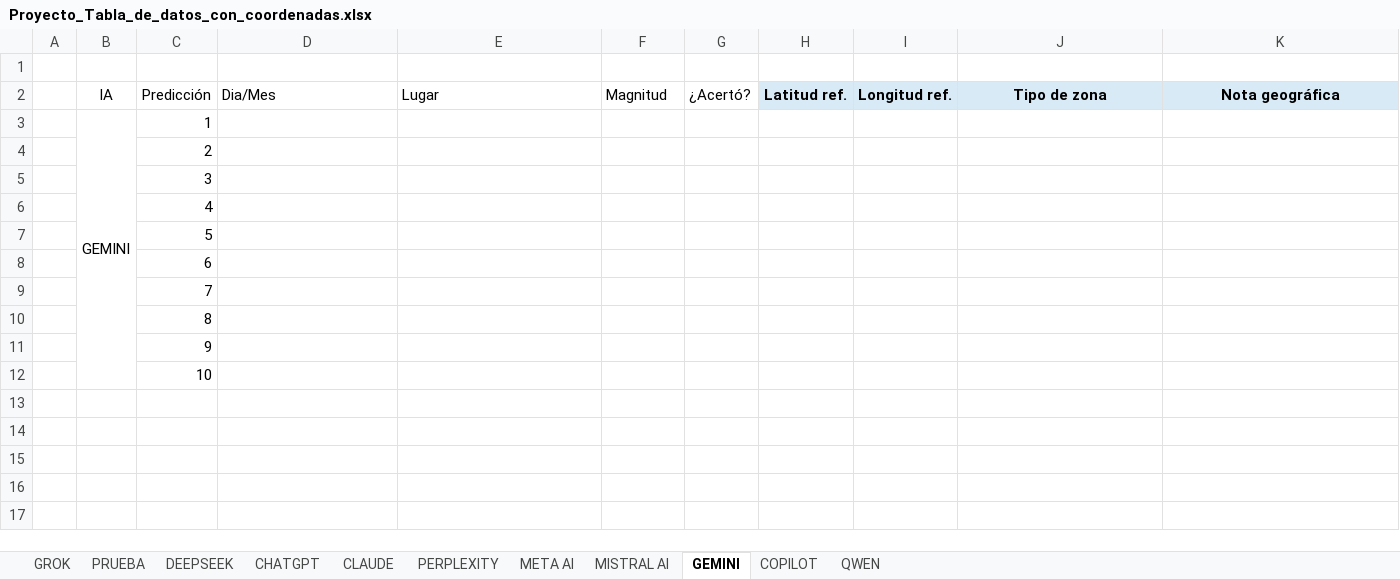
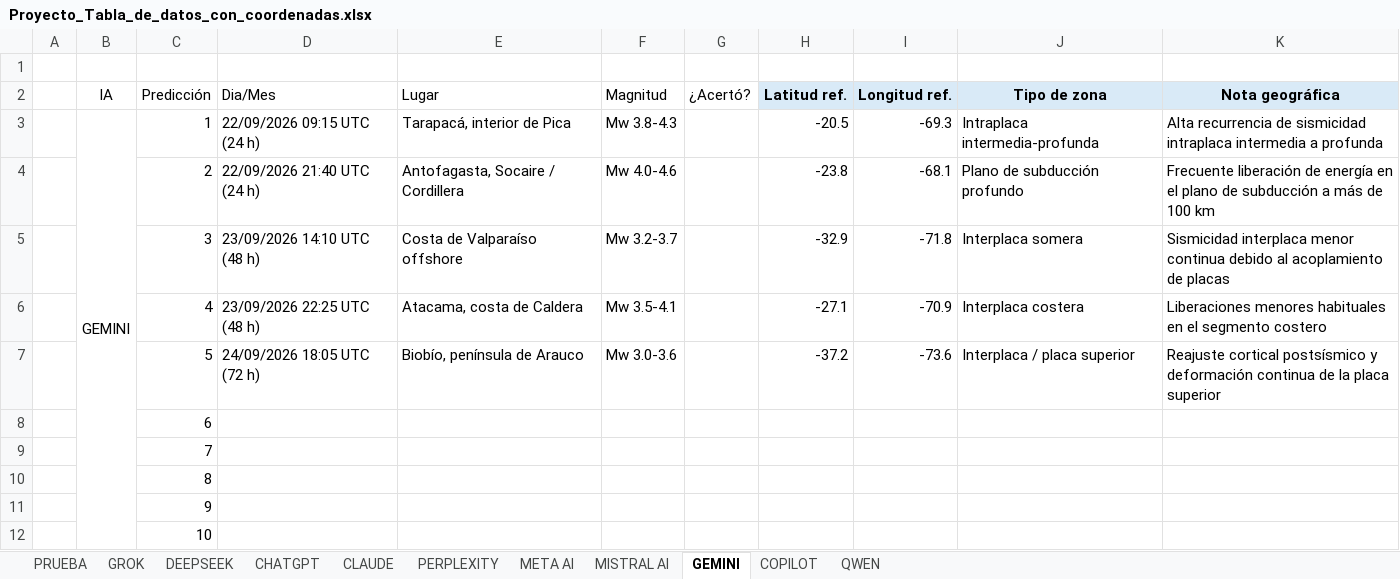
Before and after one commit to EZwizi420/epico-gamer-bot-sismico-para-una-tarea-epica-gamer, an Excel workbook: Proyecto_Tabla_de_datos_con_coordenadas.xlsx, sheet GEMINI, drawn as a sheet; values as stored, in another font and other column widths than the file's, no borders; charts and pictures not drawn; the diff names each change by its address in the sheet, - before the commit and + after, or states it on an @@ line.

```diff
--- a/Proyecto_Tabla_de_datos_con_coordenadas.xlsx (sheet GEMINI)
+++ b/Proyecto_Tabla_de_datos_con_coordenadas.xlsx (sheet GEMINI)
@@ sheet tab order changed: PRUEBA | GROK | DEEPSEEK | CHATGPT | CLAUDE | PERPLEXITY | META AI | MISTRAL AI | GEMINI | COPILOT | QWEN @@
-D3 (Dia/Mes): (empty)
+D3 (Dia/Mes): 22/09/2026 09:15 UTC (24 h)
-E3 (Lugar): (empty)
+E3 (Lugar): Tarapacá, interior de Pica
-F3 (Magnitud): (empty)
+F3 (Magnitud): Mw 3.8-4.3
-H3 (Latitud ref.): (empty)
+H3 (Latitud ref.): -20.5
-I3 (Longitud ref.): (empty)
+I3 (Longitud ref.): -69.3
-J3 (Tipo de zona): (empty)
+J3 (Tipo de zona): Intraplaca intermedia-profunda
-K3 (Nota geográfica): (empty)
+K3 (Nota geográfica): Alta recurrencia de sismicidad intraplaca intermedia a profunda
-D4 (Dia/Mes): (empty)
+D4 (Dia/Mes): 22/09/2026 21:40 UTC (24 h)
-E4 (Lugar): (empty)
+E4 (Lugar): Antofagasta, Socaire / Cordillera
-F4 (Magnitud): (empty)
+F4 (Magnitud): Mw 4.0-4.6
-H4 (Latitud ref.): (empty)
+H4 (Latitud ref.): -23.8
-I4 (Longitud ref.): (empty)
+I4 (Longitud ref.): -68.1
-J4 (Tipo de zona): (empty)
+J4 (Tipo de zona): Plano de subducción profundo
-K4 (Nota geográfica): (empty)
+K4 (Nota geográfica): Frecuente liberación de energía en el plano de subducción a más de 100 km
-D5 (Dia/Mes): (empty)
+D5 (Dia/Mes): 23/09/2026 14:10 UTC (48 h)
-E5 (Lugar): (empty)
+E5 (Lugar): Costa de Valparaíso offshore
-F5 (Magnitud): (empty)
+F5 (Magnitud): Mw 3.2-3.7
-H5 (Latitud ref.): (empty)
+H5 (Latitud ref.): -32.9
-I5 (Longitud ref.): (empty)
+I5 (Longitud ref.): -71.8
-J5 (Tipo de zona): (empty)
+J5 (Tipo de zona): Interplaca somera
-K5 (Nota geográfica): (empty)
+K5 (Nota geográfica): Sismicidad interplaca menor continua debido al acoplamiento de placas
-D6 (Dia/Mes): (empty)
+D6 (Dia/Mes): 23/09/2026 22:25 UTC (48 h)
-E6 (Lugar): (empty)
+E6 (Lugar): Atacama, costa de Caldera
-F6 (Magnitud): (empty)
+F6 (Magnitud): Mw 3.5-4.1
-H6 (Latitud ref.): (empty)
+H6 (Latitud ref.): -27.1
-I6 (Longitud ref.): (empty)
+I6 (Longitud ref.): -70.9
-J6 (Tipo de zona): (empty)
+J6 (Tipo de zona): Interplaca costera
-K6 (Nota geográfica): (empty)
+K6 (Nota geográfica): Liberaciones menores habituales en el segmento costero
-D7 (Dia/Mes): (empty)
+D7 (Dia/Mes): 24/09/2026 18:05 UTC (72 h)
-E7 (Lugar): (empty)
+E7 (Lugar): Biobío, península de Arauco
-F7 (Magnitud): (empty)
+F7 (Magnitud): Mw 3.0-3.6
-H7 (Latitud ref.): (empty)
+H7 (Latitud ref.): -37.2
-I7 (Longitud ref.): (empty)
+I7 (Longitud ref.): -73.6
-J7 (Tipo de zona): (empty)
+J7 (Tipo de zona): Interplaca / placa superior
-K7 (Nota geográfica): (empty)
+K7 (Nota geográfica): Reajuste cortical postsísmico y deformación continua de la placa superior
```
Also changed, not shown: sheet DEEPSEEK, sheet QWEN, sheet PERPLEXITY, sheet MISTRAL AI, sheet META AI, 2 other files.
